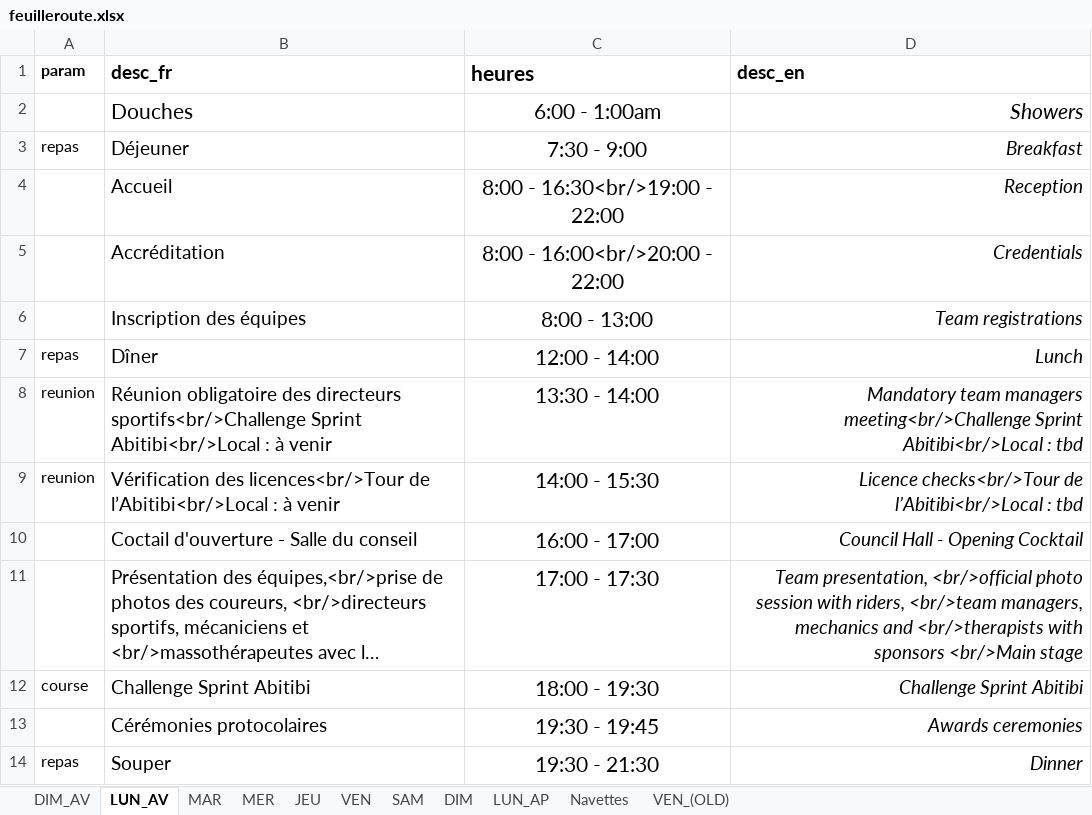
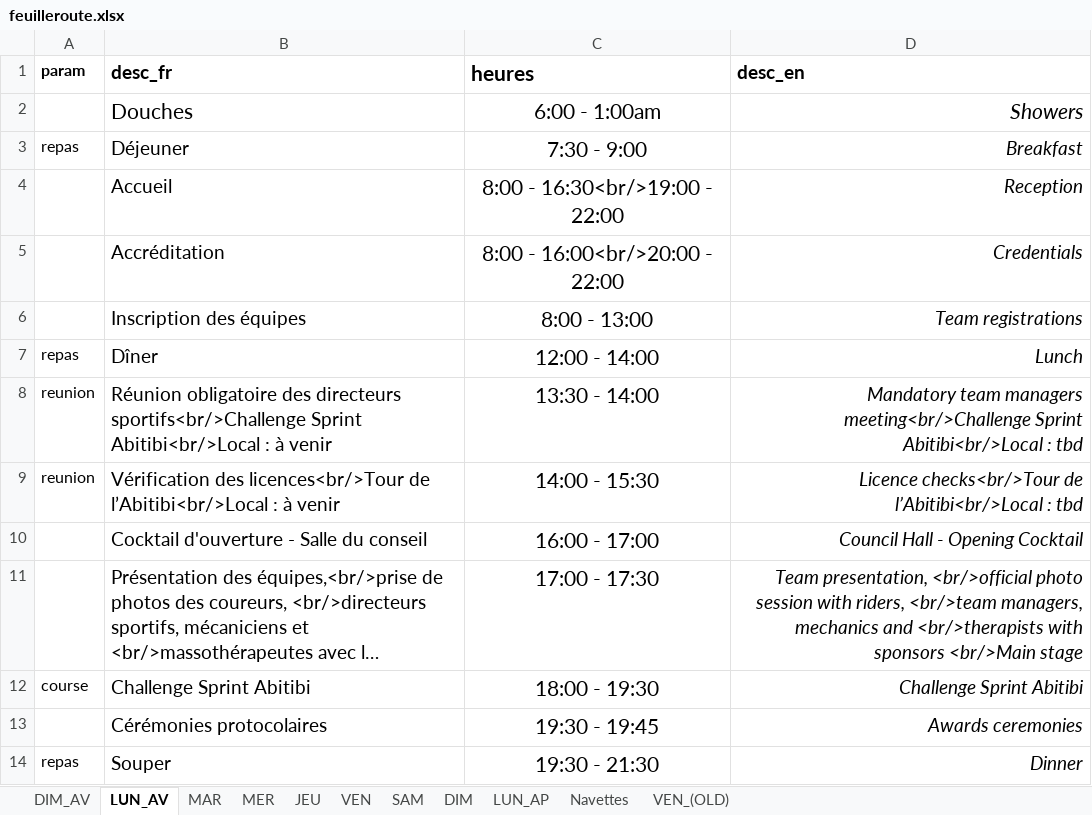
Before and after one commit to TourAbitibi/guide2024, an Excel workbook: excel/feuilleroute.xlsx, sheet LUN_AV, drawn as a sheet; long unchanged cells end in …; values as stored, in another font and other column widths than the file's, no borders; the diff names each change by its address in the sheet, - before the commit and + after, or states it on an @@ line.

```diff
--- a/excel/feuilleroute.xlsx (sheet LUN_AV)
+++ b/excel/feuilleroute.xlsx (sheet LUN_AV)
-B10 (desc_fr): Coctail d'ouverture - Salle du conseil
+B10 (desc_fr): Cocktail d'ouverture - Salle du conseil
```
Also changed, not shown: sheet JEU, sheet MAR.
